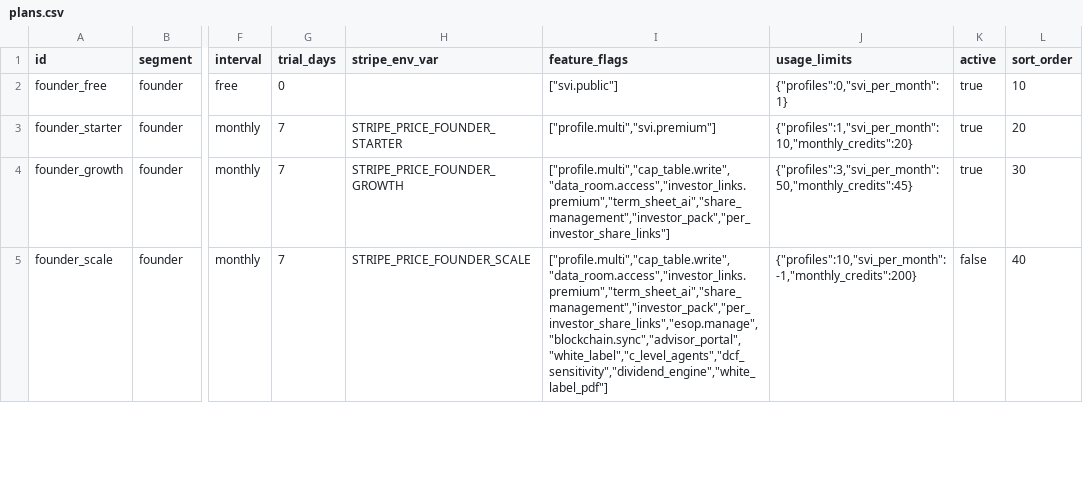
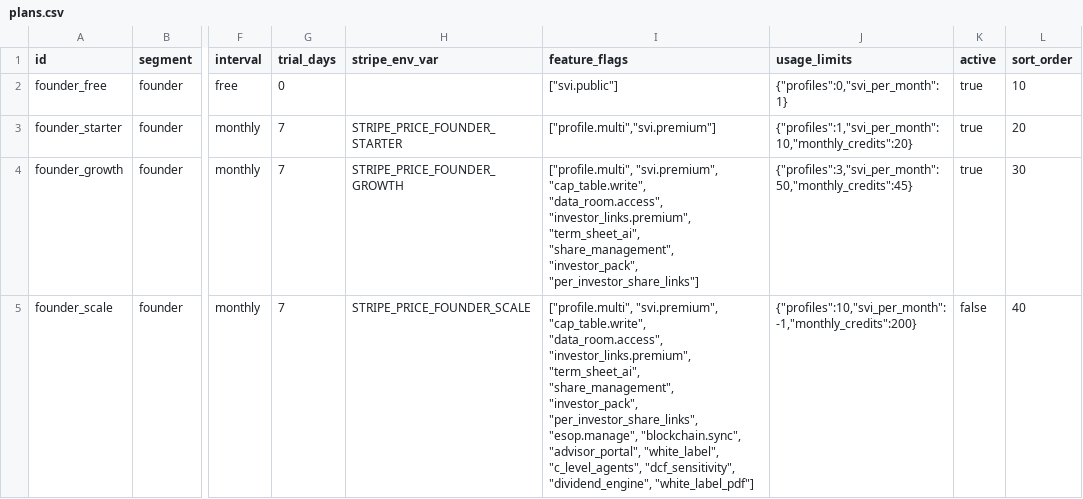
Before and after one commit to Blockid-au/blockid, a CSV file: web/src/config/pricing/plans.csv, drawn as a sheet; only a part is shown, gaps mark what is left out; the diff covers the shown part only; the diff names each change by its address in the sheet, - before the commit and + after, or states it on an @@ line.

```diff
--- a/web/src/config/pricing/plans.csv
+++ b/web/src/config/pricing/plans.csv
-I4 (feature_flags): ["profile.multi","cap_table.write","data_room.access","investor_links.premium","term_sheet_ai","share_management","investor_pack","per_investor_share_links"]
+I4 (feature_flags): ["profile.multi", "svi.premium", "cap_table.write", "data_room.access", "investor_links.premium", "term_sheet_ai", "share_management", "investor_pack", "per_investor_share_links"]
-I5 (feature_flags): ["profile.multi","cap_table.write","data_room.access","investor_links.premium","term_sheet_ai","share_management","investor_pack","per_investor_share_links","esop.manage","blockchain.sync","advisor_portal","white_label","c_level_agents","dcf_sensitivity","dividend_engine","white_label_pdf"]
+I5 (feature_flags): ["profile.multi", "svi.premium", "cap_table.write", "data_room.access", "investor_links.premium", "term_sheet_ai", "share_management", "investor_pack", "per_investor_share_links", "esop.manage", "blockchain.sync", "advisor_portal", "white_label", "c_level_agents", "dcf_sensitivity", "dividend_engine", "white_label_pdf"]
```
Also changed, not shown: 1 edited cell elsewhere in this file, 4 other files.
